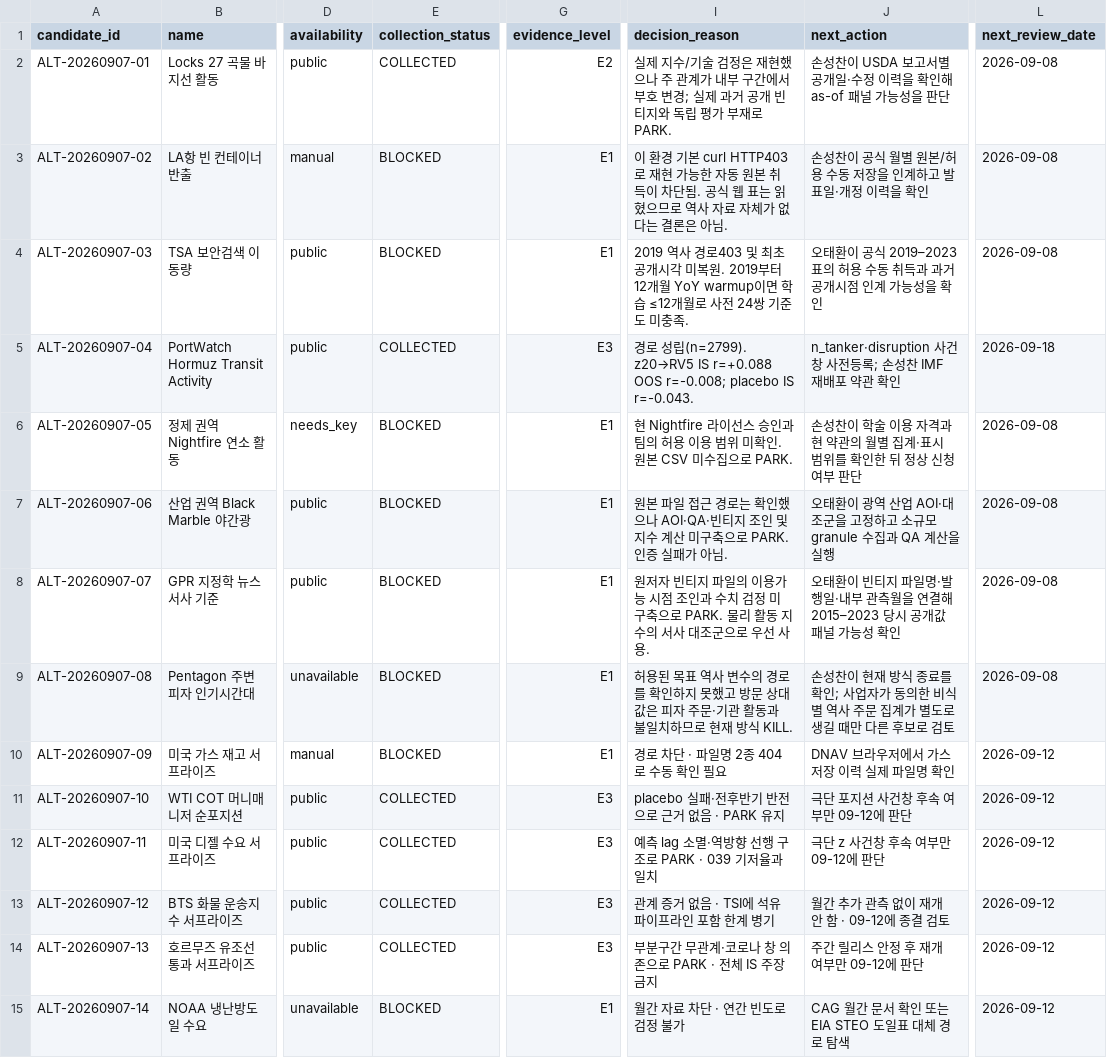
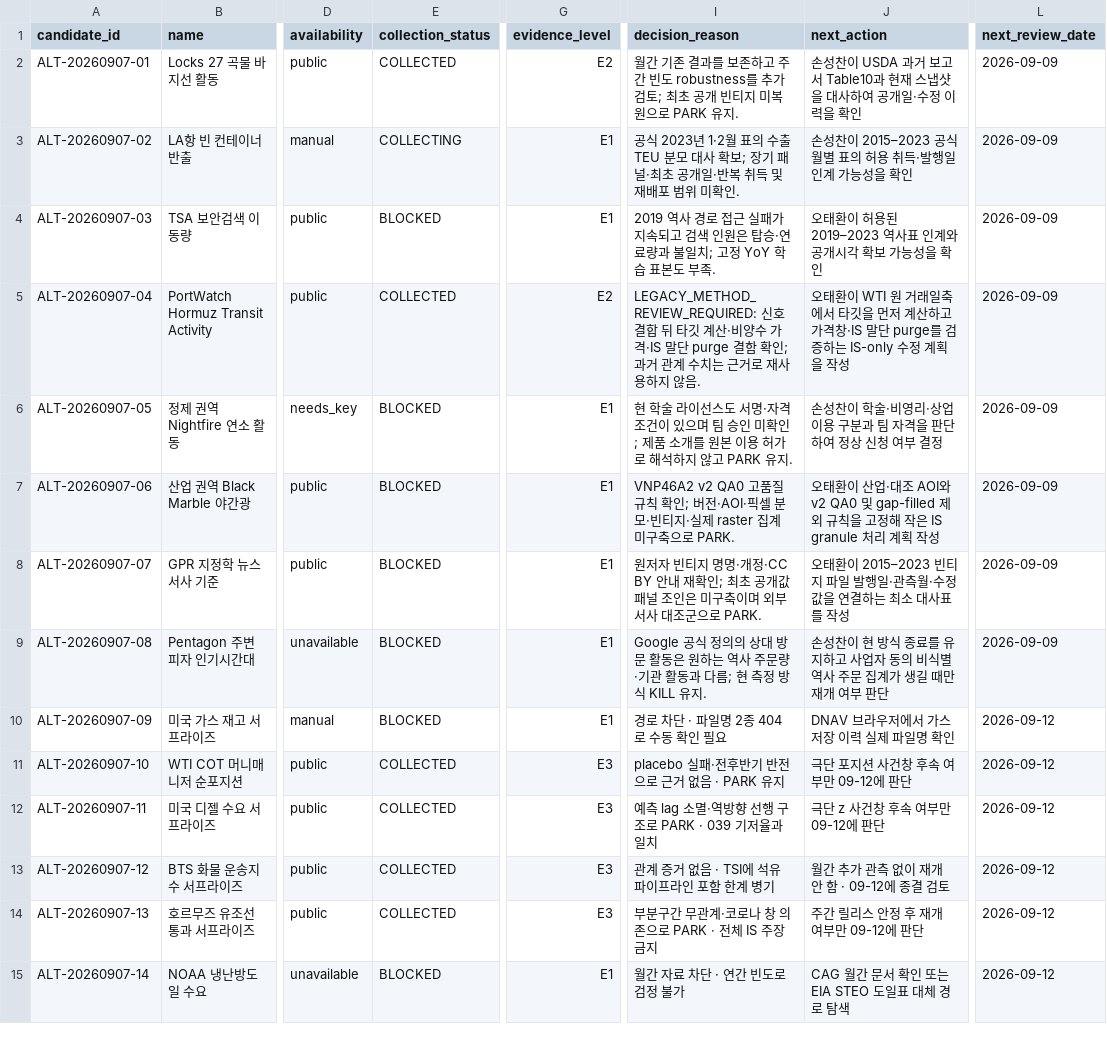
Before and after one commit to Noah-TaeHwan/ls-crude, a CSV file: research/candidates/ledger.csv, drawn as a sheet; only a part is shown, gaps mark what is left out; the diff names each change by its address in the sheet, - before the commit and + after, or states it on an @@ line.

Commit message:
research: 공동 대안 데이터 헌트 8후보 재검토와 주간 대사

```diff
--- a/research/candidates/ledger.csv
+++ b/research/candidates/ledger.csv
-I2 (decision_reason): 실제 지수/기술 검정은 재현했으나 주 관계가 내부 구간에서 부호 변경; 실제 과거 공개 빈티지와 독립 평가 부재로 PARK.
+I2 (decision_reason): 월간 기존 결과를 보존하고 주간 빈도 robustness를 추가 검토; 최초 공개 빈티지 미복원으로 PARK 유지.
-J2 (next_action): …찬이 USDA 보고서별 공개일·수정 이력을 확인해 as-of 패널 가능성을 판단
+J2 (next_action): …찬이 USDA 과거 보고서 Table10과 현재 스냅샷을 대사하여 공개일·수정 이력을 확인
-L2:L4 (next_review_date): 2026-09-08
+L2:L4 (next_review_date): 2026-09-09
-E3 (collection_status): BLOCKED
+E3 (collection_status): COLLECTING
-I3 (decision_reason): 이 환경 기본 curl HTTP403로 재현 가능한 자동 원본 취득이 차단됨. 공식 웹 표는 읽혔으므로 역사 자료 자체가 없다는 결론은 아님.
+I3 (decision_reason): 공식 2023년 1·2월 표의 수출 TEU 분모 대사 확보; 장기 패널·최초 공개일·반복 취득 및 재배포 범위 미확인.
-J3 (next_action): 손성찬이 공식 월별 원본/허용 수동 저장을 인계하고 발표일·개정 이력을 확인
+J3 (next_action): 손성찬이 2015–2023 공식 월별 표의 허용 취득·발행일 인계 가능성을 확인
-I4 (decision_reason): …사 경로403 및 최초 공개시각 미복원. 2019부터 12개월 YoY warmup이면 학습 ≤12개월로 사전 24쌍 기준도 미충족.
+I4 (decision_reason): …사 경로 접근 실패가 지속되고 검색 인원은 탑승·연료량과 불일치; 고정 YoY 학습 표본도 부족.
-J4 (next_action): …태환이 공식 2019–2023 표의 허용 수동 취득과 과거 공개시점 인계 가능성…
+J4 (next_action): …태환이 허용된 2019–2023 역사표 인계와 공개시각 확보 가능성…
-G5 (evidence_level): E3
+G5 (evidence_level): E2
-I5 (decision_reason): 경로 성립(n=2799). z20→RV5 IS r=+0.088 OOS r=-0.008; placebo IS r=-0.043.
+I5 (decision_reason): LEGACY_METHOD_REVIEW_REQUIRED: 신호 결합 뒤 타깃 계산·비양수 가격·IS 말단 purge 결함 확인; 과거 관계 수치는 근거로 재사용하지 않음.
-J5 (next_action): n_tanker·disruption 사건창 사전등록; 손성찬 IMF 재배포 약관 확인
+J5 (next_action): 오태환이 WTI 원 거래일축에서 타깃을 먼저 계산하고 가격창·IS 말단 purge를 검증하는 IS-only 수정 계획을 작성
-L5 (next_review_date): 2026-09-18
+L5 (next_review_date): 2026-09-09
-I6 (decision_reason): 현 Nightfire 라이선스 승인과 팀의 허용 이용 범위 미확인. 원본 CSV 미수집으로 PARK.
+I6 (decision_reason): 현 학술 라이선스도 서명·자격 조건이 있으며 팀 승인 미확인; 제품 소개를 원본 이용 허가로 해석하지 않고 PARK 유지.
-J6 (next_action): …이 학술 이용 자격과 현 약관의 월별 집계·표시 범위를 확인한 뒤 정상 신청 여부 판단
+J6 (next_action): …이 학술·비영리·상업 이용 구분과 팀 자격을 판단하여 정상 신청 여부 결정
-L6:L9 (next_review_date): 2026-09-08
+L6:L9 (next_review_date): 2026-09-09
-I7 (decision_reason): 원본 파일 접근 경로는 확인했으나 AOI·QA·빈티지 조인 및 지수 계산 미구축으로 PARK. 인증 실패가 아님.
+I7 (decision_reason): VNP46A2 v2 QA0 고품질 규칙 확인; 버전·AOI·픽셀 분모·빈티지·실제 raster 집계 미구축으로 PARK.
-J7 (next_action): …태환이 광역 산업 AOI·대조군을 고정하고 소규모 granule 수집과 QA 계산을 실행
+J7 (next_action): …태환이 산업·대조 AOI와 v2 QA0 및 gap-filled 제외 규칙을 고정해 작은 IS granule 처리 계획 작성
-I8 (decision_reason): …빈티지 파일의 이용가능 시점 조인과 수치 검정 미구축으로 PARK. 물리 활동 지수의 서사 대조군으로 우선 사용.
+I8 (decision_reason): …빈티지 명명·개정·CC BY 안내 재확인; 최초 공개값 패널 조인은 미구축이며 외부 서사 대조군으로 PARK.
-J8 (next_action): …태환이 빈티지 파일명·발행일·내부 관측월을 연결해 2015–2023 당시 공개값 패널 가능성 확인
+J8 (next_action): …태환이 2015–2023 빈티지 파일 발행일·관측월·수정값을 연결하는 최소 대사표를 작성
-I9 (decision_reason): 허용된 목표 역사 변수의 경로를 확인하지 못했고 방문 상대값은 피자 주문·기관 활동과 불일치하므로 현재 방식 KILL.
+I9 (decision_reason): Google 공식 정의의 상대 방문 활동은 원하는 역사 주문량·기관 활동과 다름; 현 측정 방식 KILL 유지.
-J9 (next_action): …찬이 현재 방식 종료를 확인; 사업자가 동의한 비식별 역사 주문 집계가 별도로 생길 때만 다른 후보로 검토
+J9 (next_action): …찬이 현 방식 종료를 유지하고 사업자 동의 비식별 역사 주문 집계가 생길 때만 재개 여부 판단
```
Also changed, not shown: 28 other files.
